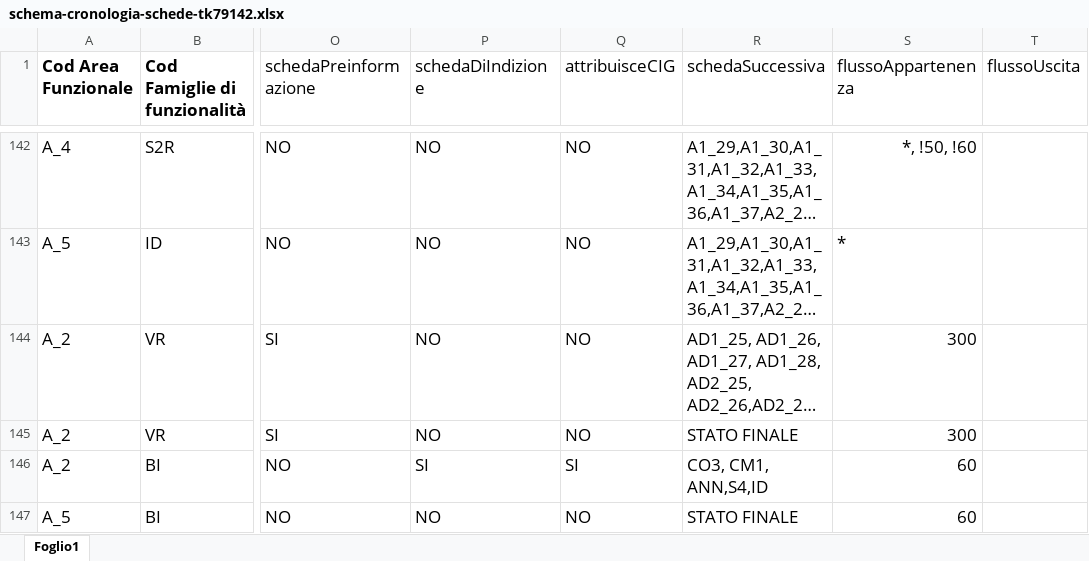
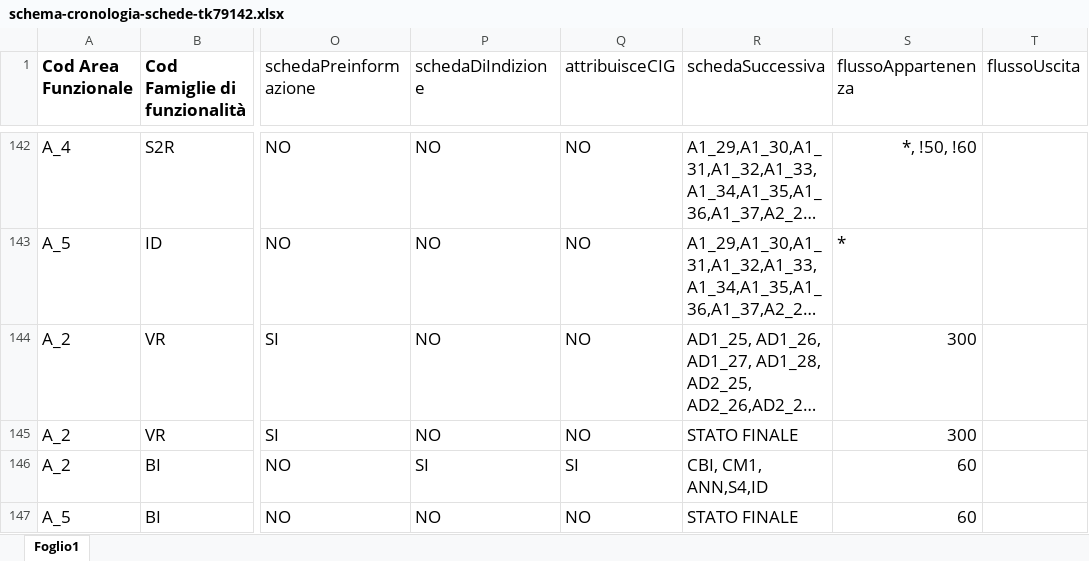
Before and after one commit to anticorruzione-test/npa, an Excel workbook: docs/orchestratore/schema-cronologia-schede-tk79142.xlsx, sheet Foglio1, drawn as a sheet; only a part is shown, gaps mark what is left out; long unchanged cells end in …; values as stored, in another font and other column widths than the file's, no borders; the diff names each change by its address in the sheet, - before the commit and + after, or states it on an @@ line.

```diff
--- a/docs/orchestratore/schema-cronologia-schede-tk79142.xlsx (sheet Foglio1)
+++ b/docs/orchestratore/schema-cronologia-schede-tk79142.xlsx (sheet Foglio1)
-R146 (schedaSuccessiva): CO3, CM1, ANN,S4,ID
+R146 (schedaSuccessiva): CBI, CM1, ANN,S4,ID
```
Also changed, not shown: docs/orchestratore/schema-cronologia-schede.xlsx.
